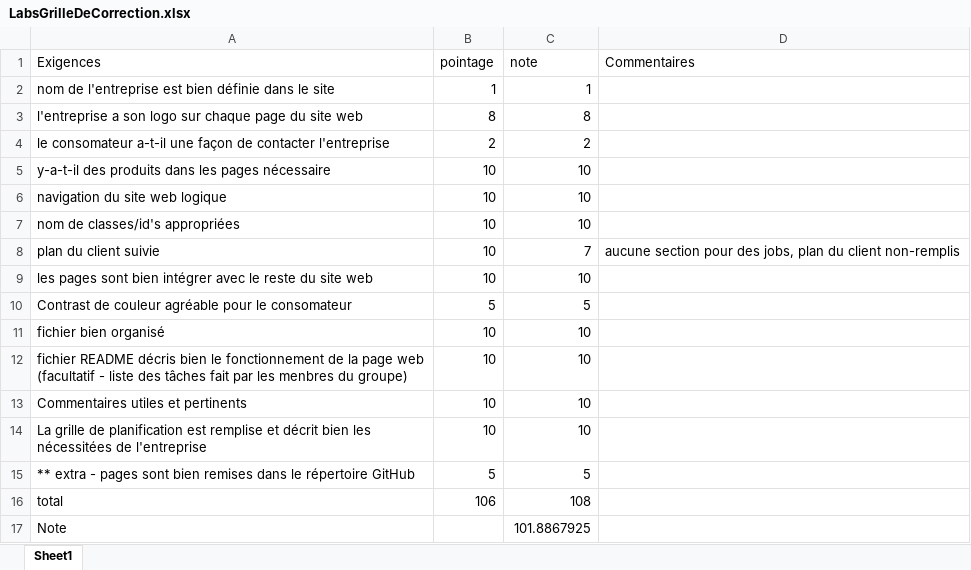
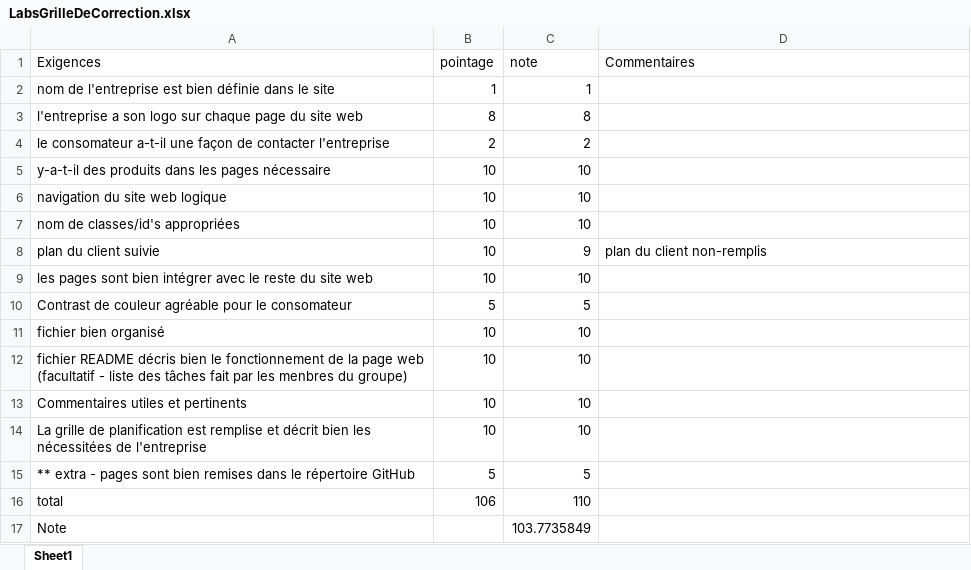
Before and after one commit to DimitriVielCCNB/Lab4-Vanderlay-G1, an Excel workbook: LabsGrilleDeCorrection.xlsx, sheet Sheet1, drawn as a sheet; values as stored, in another font and other column widths than the file's, no borders; the diff names each change by its address in the sheet, - before the commit and + after, or states it on an @@ line.

Commit message:
plan du client non-remplis, tout le reste est parfait

```diff
--- a/LabsGrilleDeCorrection.xlsx (sheet Sheet1)
+++ b/LabsGrilleDeCorrection.xlsx (sheet Sheet1)
-C8 (note): 7
+C8 (note): 9
-D8 (Commentaires): aucune section pour des jobs, plan du client non-remplis
+D8 (Commentaires): plan du client non-remplis
-C16 (note): 108
+C16 (note): 110
-C17 (note): 101.8867925
+C17 (note): 103.7735849
```
